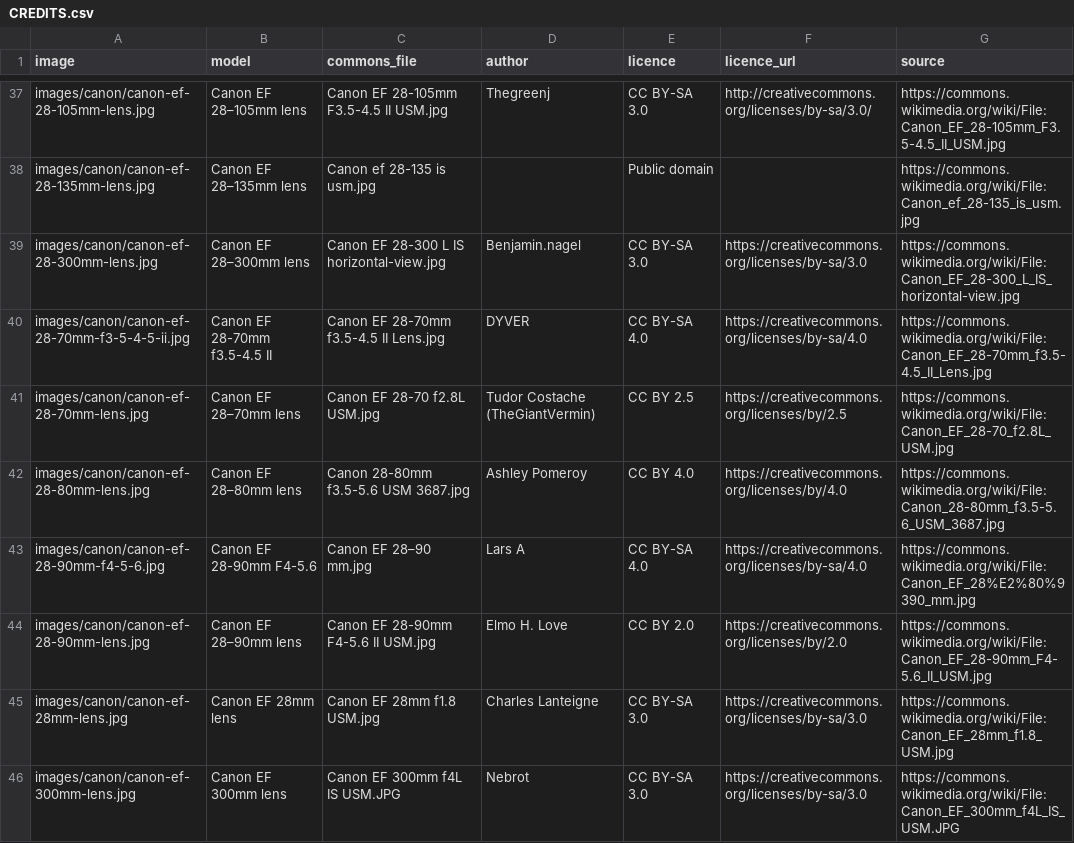
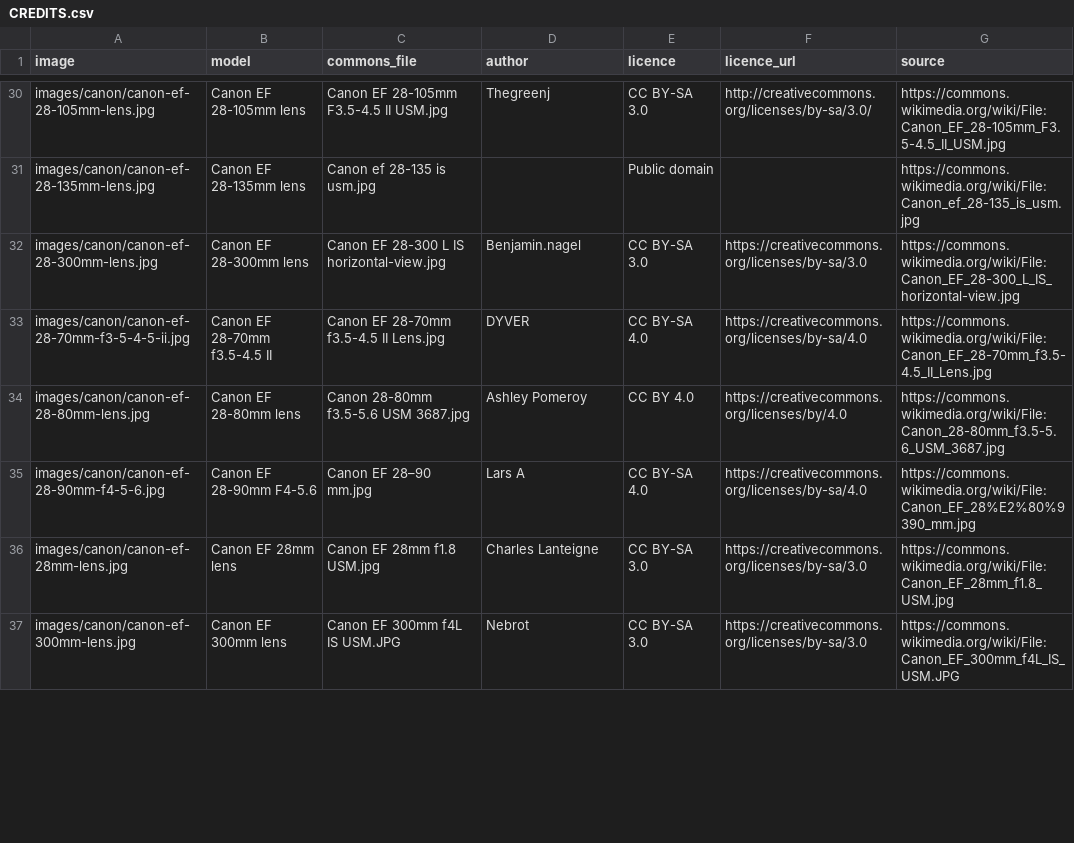
Before and after one commit to kapsikkum/camera-gear-database, a CSV file: images/CREDITS.csv, drawn as a sheet; only a part is shown, gaps mark what is left out; removed rows and columns are numbered as before the commit, all else as after; the diff covers the shown part only; the diff names each change by its address in the sheet, - before the commit and + after, or states it on an @@ line.

```diff
--- a/images/CREDITS.csv
+++ b/images/CREDITS.csv
-B30 (model): Canon EF 28–105mm lens
+B30 (model): Canon EF 28-105mm lens
-B31 (model): Canon EF 28–135mm lens
+B31 (model): Canon EF 28-135mm lens
-B32 (model): Canon EF 28–300mm lens
+B32 (model): Canon EF 28-300mm lens
-row 41: images/canon/canon-ef-28-70mm-lens.jpg | Canon EF 28–70mm lens | Canon EF 28-70 f2.8L USM.jpg | Tudor Costache (TheGiantVermin) | CC BY 2.5 | https://creativecommons.org/licenses/by/2.5 | https://commons.wikimedia.org/wiki/File:Canon_EF_28-70_f2.8L_USM.jpg
-B34 (model): Canon EF 28–80mm lens
+B34 (model): Canon EF 28-80mm lens
-row 44: images/canon/canon-ef-28-90mm-lens.jpg | Canon EF 28–90mm lens | Canon EF 28-90mm F4-5.6 II USM.jpg | Elmo H. Love | CC BY 2.0 | https://creativecommons.org/licenses/by/2.0 | https://commons.wikimedia.org/wiki/File:Canon_EF_28-90mm_F4-5.6_II_USM.jpg
```
Also changed, not shown: 1 added row, 18 removed rows and 26 edited cells elsewhere in this file, data/canon/bodies.csv, data/canon/lenses.csv, 22 other files.
